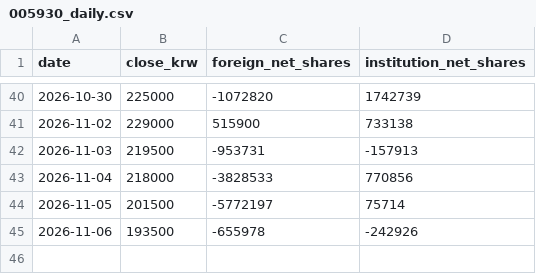
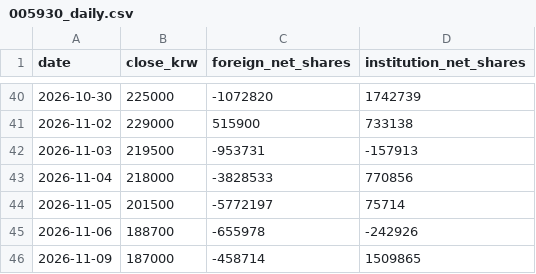
Before and after one commit to insuking/krx-prebreakout-radar, a CSV file: site/kis_samsung/005930_daily.csv, drawn as a sheet; only a part is shown, gaps mark what is left out.

```diff
--- a/site/kis_samsung/005930_daily.csv
+++ b/site/kis_samsung/005930_daily.csv
@@ -44,2 +44,3 @@
 2026-11-05,201500,-5772197,75714
-2026-11-06,193500,-655978,-242926
+2026-11-06,188700,-655978,-242926
+2026-11-09,187000,-458714,1509865
```
Also changed, not shown: 1 other file.
